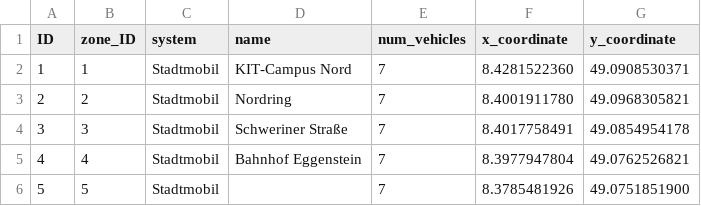
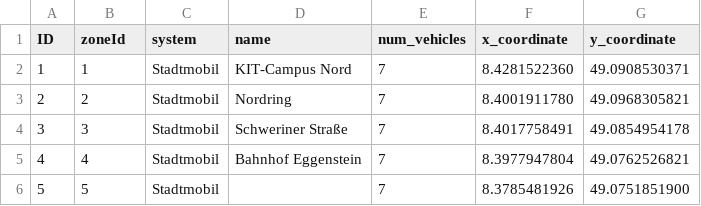
Before and after one commit to kit-ifv/mobitopp, a CSV file: example/data/leopoldshafen/zoneproperties/carsharing-stations.csv, drawn as a sheet.

Commit message:
Rename column with zone id

```diff
--- a/example/data/leopoldshafen/zoneproperties/carsharing-stations.csv
+++ b/example/data/leopoldshafen/zoneproperties/carsharing-stations.csv
@@ -1,2 +1,2 @@
-"ID";"zone_ID";"system";"name";"num_vehicles";"x_coordinate";"y_coordinate"
+"ID";"zoneId";"system";"name";"num_vehicles";"x_coordinate";"y_coordinate"
 1;1;Stadtmobil;KIT-Campus Nord;7;8.4281522360;49.0908530371
```
Also changed, not shown: example/data/ipu/leopoldshafen/zoneproperties/carsharing-stations.csv, example/data/leopoldshafen/zoneproperties/attractivities.csv, 14 other files.
